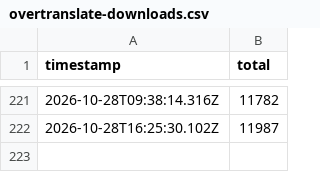
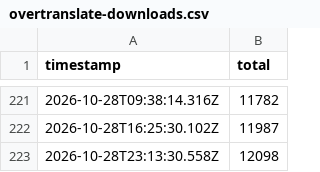
Before and after one commit to Hon-Lu/github-statcards, a CSV file: data/history/overtranslate-downloads.csv, drawn as a sheet; only a part is shown, gaps mark what is left out; the diff names each change by its address in the sheet, - before the commit and + after, or states it on an @@ line.

```diff
--- a/data/history/overtranslate-downloads.csv
+++ b/data/history/overtranslate-downloads.csv
+row 223: 2026-10-28T23:13:30.558Z | 12098
```
Also changed, not shown: 4 other files.
